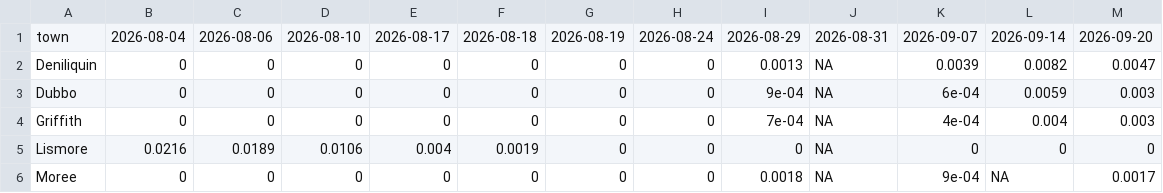
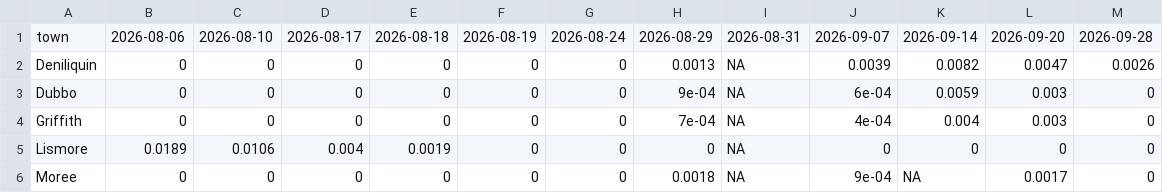
Before and after one commit to ben-ovenden/leaf-blast-epirice, a CSV file: blast_outputs/town_trends.csv, drawn as a sheet; only a part is shown; removed rows and columns are numbered as before the commit, all else as after; the diff covers the shown part only; the diff names each change by its address in the sheet, - before the commit and + after, or states it on an @@ line.

```diff
--- a/blast_outputs/town_trends.csv
+++ b/blast_outputs/town_trends.csv
-column I, rows 1-6: 2026-08-29 | 0.0013 | 9e-04 | 7e-04 | 0 | 0.0018
+column J, rows 1-6: 2026-09-07 | 0.0039 | 6e-04 | 4e-04 | 0 | 9e-04
-B1: 2026-08-04
+B1: 2026-08-06
-C1: 2026-08-06
+C1: 2026-08-10
-D1: 2026-08-10
+D1: 2026-08-17
-E1: 2026-08-17
+E1: 2026-08-18
-F1: 2026-08-18
+F1: 2026-08-19
-G1: 2026-08-19
+G1: 2026-08-24
-H1: 2026-08-24
+H1: 2026-08-29
-K1: 2026-09-07
+K1: 2026-09-14
-L1: 2026-09-14
+L1: 2026-09-20
-M1: 2026-09-20
+M1: 2026-09-28
-H2: 0
+H2: 0.0013
-K2: 0.0039
+K2: 0.0082
-L2: 0.0082
+L2: 0.0047
-M2: 0.0047
+M2: 0.0026
-H3: 0
+H3: 9e-04
-K3: 6e-04
+K3: 0.0059
-L3: 0.0059
+L3: 0.003
-M3:M4: 0.003
+M3:M4: 0
-H4: 0
+H4: 7e-04
-K4: 4e-04
+K4: 0.004
-L4: 0.004
+L4: 0.003
-B5: 0.0216
+B5: 0.0189
-C5: 0.0189
+C5: 0.0106
-D5: 0.0106
+D5: 0.004
-E5: 0.004
+E5: 0.0019
-F5: 0.0019
+F5: 0
-H6: 0
+H6: 0.0018
-K6: 9e-04
+K6: NA
-L6: NA
+L6: 0.0017
-M6: 0.0017
+M6: 0
```
Also changed, not shown: 19 edited cells elsewhere in this file, blast_outputs/blastam_trends.csv, blast_outputs/run_log.csv, 4 other files.
